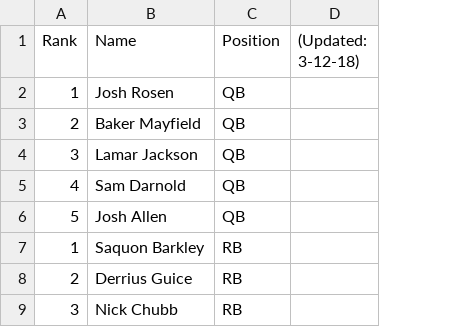
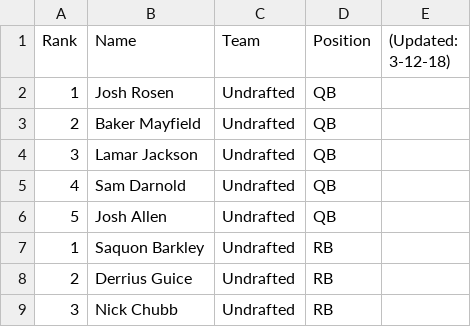
Before and after one commit to tylerghee/thefffranchise, a CSV file: rookieRankings.csv, drawn as a sheet; only a part is shown; the diff names each change by its address in the sheet, - before the commit and + after, or states it on an @@ line.

Commit message:
Add files via upload

```diff
--- a/rookieRankings.csv
+++ b/rookieRankings.csv
+column C (Team), rows 2-9: all Undrafted
```
